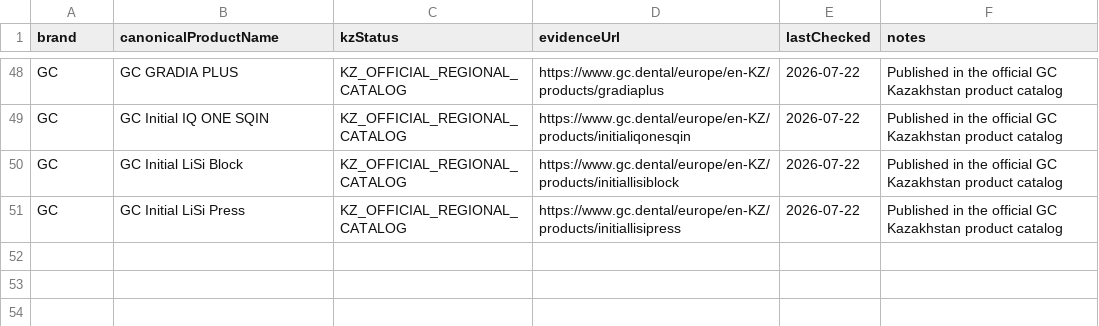
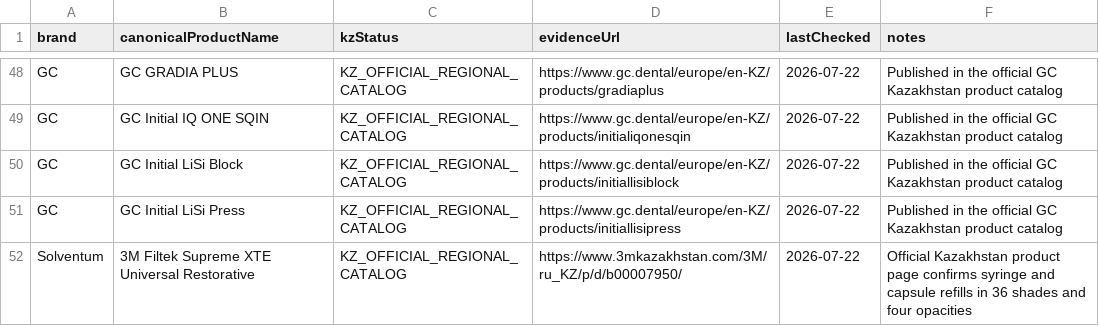
Before and after one commit to 999MAX20/dentmarket-kz, a CSV file: data/catalog-kz-market-evidence.csv, drawn as a sheet; only a part is shown, gaps mark what is left out; the diff names each change by its address in the sheet, - before the commit and + after, or states it on an @@ line.

```diff
--- a/data/catalog-kz-market-evidence.csv
+++ b/data/catalog-kz-market-evidence.csv
+row 52: Solventum | 3M Filtek Supreme XTE Universal Restorative | KZ_OFFICIAL_REGIONAL_CATALOG | https://www.3mkazakhstan.com/3M/ru_KZ/p/d/b00007950/ | 2026-07-22 | Official Kazakhstan product page confirms syringe and capsule refills in 36 shades and four opacities
```
Also changed, not shown: data/catalog-expansion-wave-1.csv, data/imports/manufacturer-models-wave-2.csv, 9 other files.
